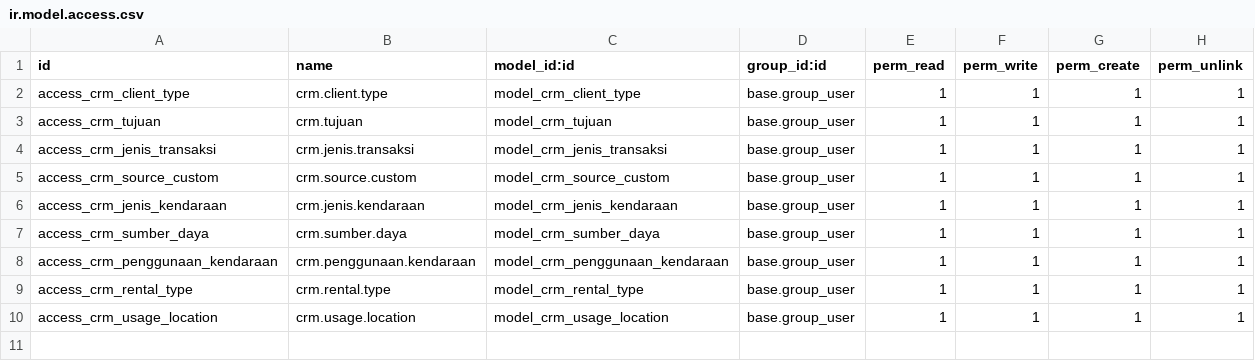
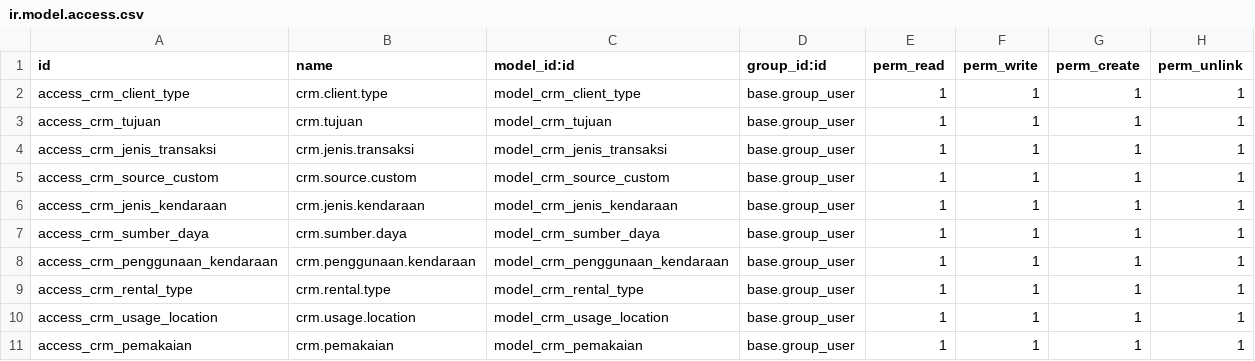
Before and after one commit to KizaruZero/cakrawala_project, a CSV file: x_crm_custom/security/ir.model.access.csv, drawn as a sheet; the diff names each change by its address in the sheet, - before the commit and + after, or states it on an @@ line.

Commit message:
enhancement CRM form, validation & registration fleet: improve field logic/layout, master data/dropdown, mandatory rules, license plate validation, PO quantity validation, dan configurable GR -> registration fleet flow

```diff
--- a/x_crm_custom/security/ir.model.access.csv
+++ b/x_crm_custom/security/ir.model.access.csv
+row 11: access_crm_pemakaian | crm.pemakaian | model_crm_pemakaian | base.group_user | 1 | 1 | 1 | 1
```
Also changed, not shown: 26 other files.
